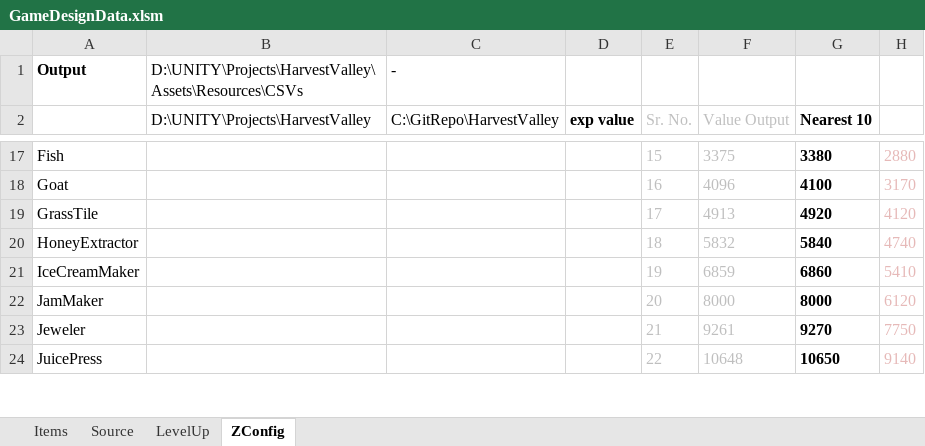
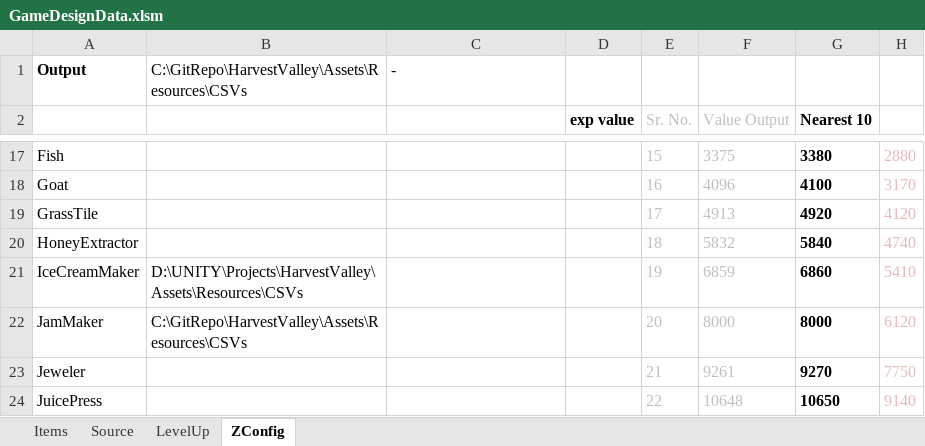
Before and after one commit to sandeepma1/HarvestValley, an Excel workbook: DesignDoc/GameDesignData.xlsm, sheet ZConfig, drawn as a sheet; only a part is shown, gaps mark what is left out; values as stored, in another font and other column widths than the file's, no borders; charts and pictures and conditional formats not drawn; the diff names each change by its address in the sheet, - before the commit and + after, or states it on an @@ line.

```diff
--- a/DesignDoc/GameDesignData.xlsm (sheet ZConfig)
+++ b/DesignDoc/GameDesignData.xlsm (sheet ZConfig)
-B1: D:\UNITY\Projects\HarvestValley\Assets\Resources\CSVs
+B1: C:\GitRepo\HarvestValley\Assets\Resources\CSVs
-B2: D:\UNITY\Projects\HarvestValley
+B2: (empty)
-C2: C:\GitRepo\HarvestValley
+C2: (empty)
-B21: (empty)
+B21: D:\UNITY\Projects\HarvestValley\Assets\Resources\CSVs
-B22: (empty)
+B22: C:\GitRepo\HarvestValley\Assets\Resources\CSVs
```
Also changed, not shown: sheet Source, sheet Items, charts or pictures, 14 other files.
